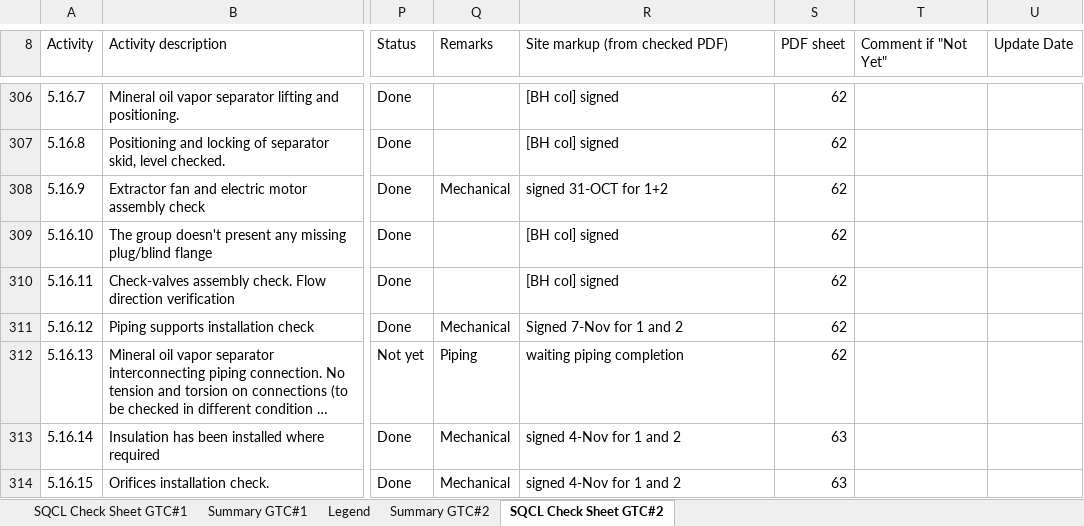
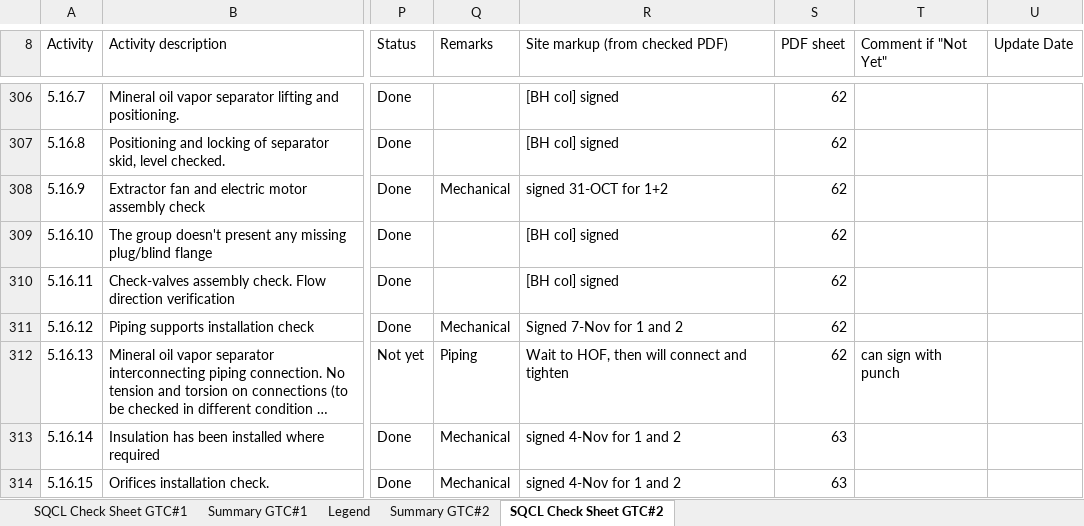
Before and after one commit to vubadien1983-droid/sqcl-dashboard, an Excel workbook: onedrive_file.xlsx, sheet SQCL Check Sheet GTC#2, drawn as a sheet; only a part is shown, gaps mark what is left out; long unchanged cells end in …; values as stored, in another font and other column widths than the file's, no cell formats; conditional formats not drawn; the diff covers the shown part only; the diff names each change by its address in the sheet, - before the commit and + after, or states it on an @@ line.

```diff
--- a/onedrive_file.xlsx (sheet SQCL Check Sheet GTC#2)
+++ b/onedrive_file.xlsx (sheet SQCL Check Sheet GTC#2)
-R312 (Site markup (from checked PDF)): waiting piping completion
+R312 (Site markup (from checked PDF)): Wait to HOF, then will connect and tighten
-T312 (Comment if "Not Yet"): (empty)
+T312 (Comment if "Not Yet"): can sign with punch
```
Also changed, not shown: 39 edited cells elsewhere in this sheet, sheet SQCL Check Sheet GTC#1, sheet Summary GTC#1, sheet Summary GTC#2, cell formats, formulas that keep their value, hidden cells, 4 other files.
